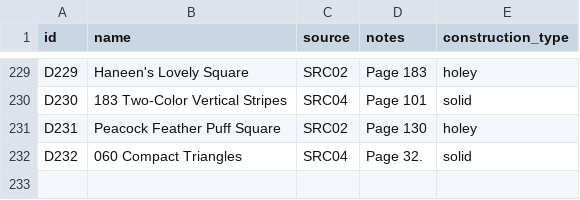
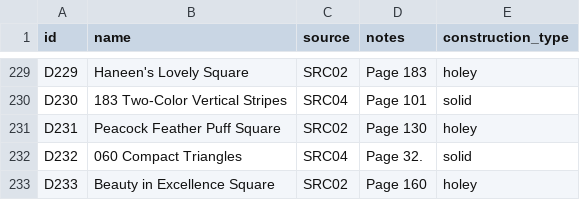
Before and after one commit to anhtr/grannydb, a CSV file: data/designs.csv, drawn as a sheet; only a part is shown, gaps mark what is left out.

Commit message:
Update 1 design
- save designs/D233 — Name: Beauty in Excellence Square, Source: SRC02, Construction: holey, Notes: Page 160

```diff
--- a/data/designs.csv
+++ b/data/designs.csv
@@ -235 +235,2 @@ D231,Peacock Feather Puff Square,SRC02,Page 130,holey
 D232,060 Compact Triangles,SRC04,Page 32.,solid
+D233,Beauty in Excellence Square,SRC02,Page 160,holey
```
